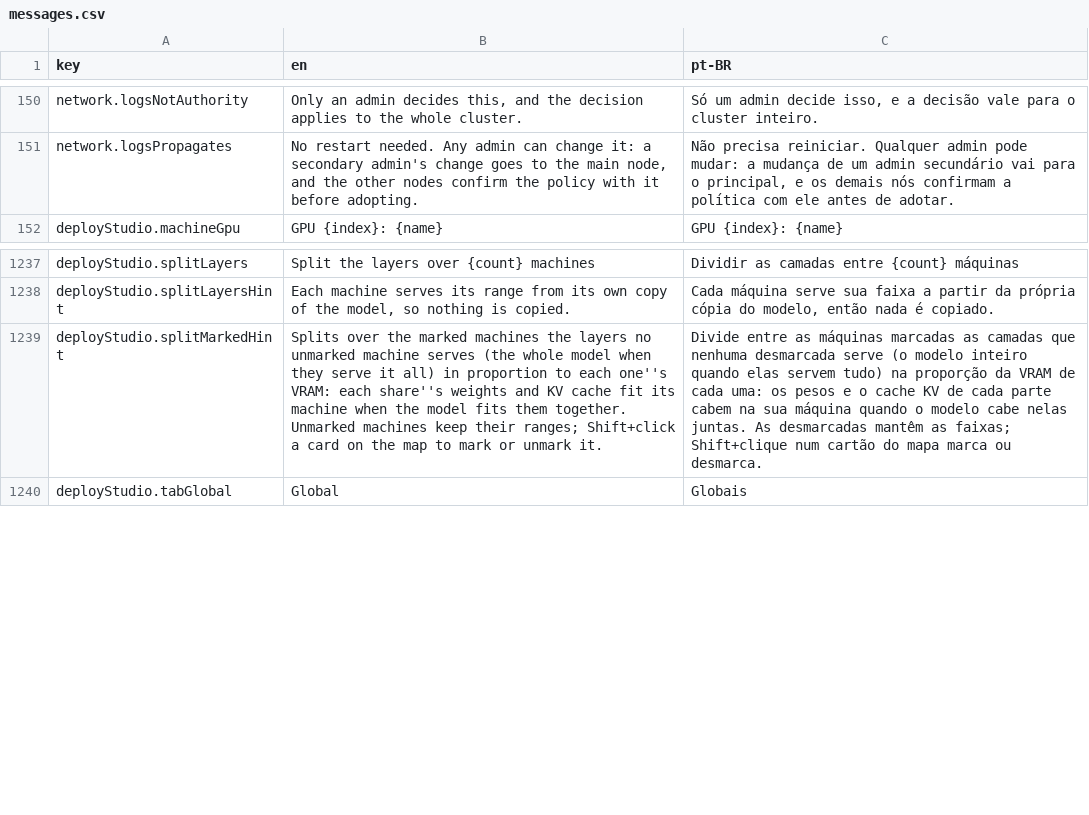
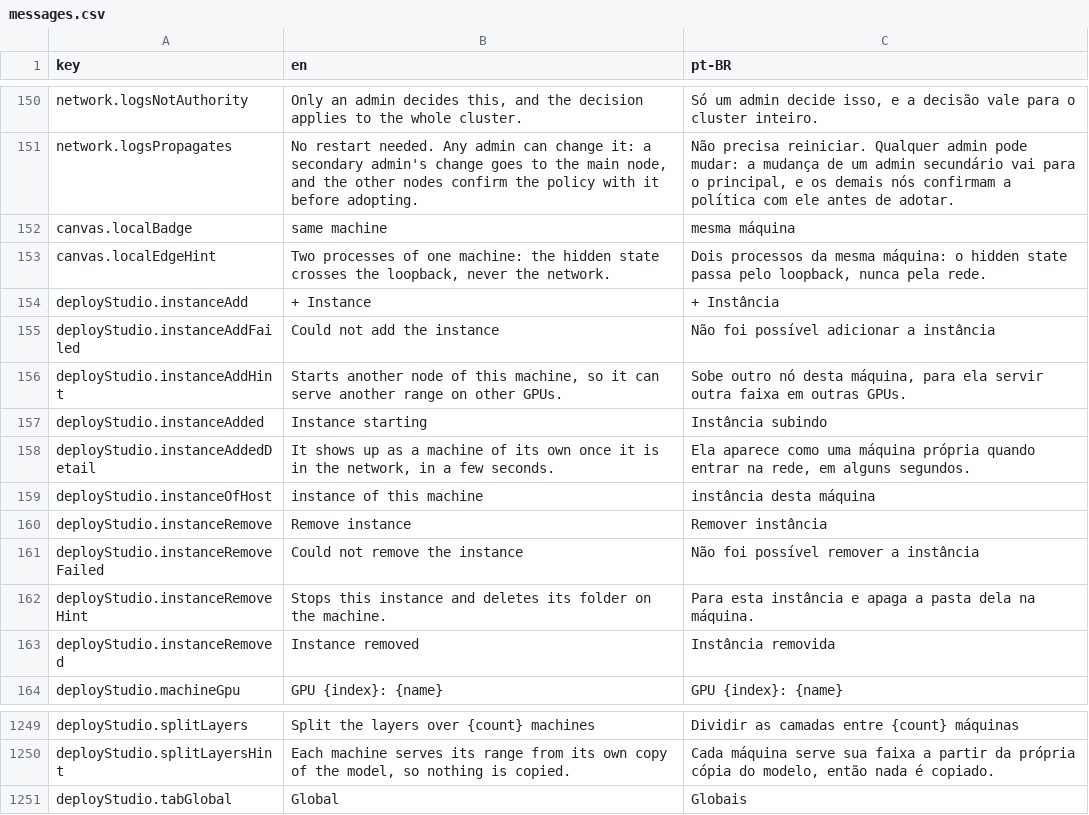
Before and after one commit to pieceofmindcloud/pom, a CSV file: apps/frontend/src/i18n/messages.csv, drawn as a sheet; only a part is shown, gaps mark what is left out; removed rows and columns are numbered as before the commit, all else as after; the diff names each change by its address in the sheet, - before the commit and + after, or states it on an @@ line.

```diff
--- a/apps/frontend/src/i18n/messages.csv
+++ b/apps/frontend/src/i18n/messages.csv
+row 152: canvas.localBadge | same machine | mesma máquina
+row 153: canvas.localEdgeHint | Two processes of one machine: the hidden state crosses the loopback, never the network. | Dois processos da mesma máquina: o hidden state passa pelo loopback, nunca pela rede.
+row 154: deployStudio.instanceAdd | + Instance | + Instância
+row 155: deployStudio.instanceAddFailed | Could not add the instance | Não foi possível adicionar a instância
+row 156: deployStudio.instanceAddHint | Starts another node of this machine, so it can serve another range on other GPUs. | Sobe outro nó desta máquina, para ela servir outra faixa em outras GPUs.
+row 157: deployStudio.instanceAdded | Instance starting | Instância subindo
+row 158: deployStudio.instanceAddedDetail | It shows up as a machine of its own once it is in the network, in a few seconds. | Ela aparece como uma máquina própria quando entrar na rede, em alguns segundos.
+row 159: deployStudio.instanceOfHost | instance of this machine | instância desta máquina
+row 160: deployStudio.instanceRemove | Remove instance | Remover instância
+row 161: deployStudio.instanceRemoveFailed | Could not remove the instance | Não foi possível remover a instância
+row 162: deployStudio.instanceRemoveHint | Stops this instance and deletes its folder on the machine. | Para esta instância e apaga a pasta dela na máquina.
+row 163: deployStudio.instanceRemoved | Instance removed | Instância removida
-row 1239: deployStudio.splitMarkedHint | Splits over the marked machines the layers no unmarked machine serves (the whole model when they serve it all) in proportion to each one''s VRAM: each share''s weights and KV cache fit its machine when the model fits them together. Unmarked machines keep their ranges; Shift+click a card on the map to mark or unmark it. | Divide entre as máquinas marcadas as camadas que nenhuma desmarcada serve (o modelo inteiro quando elas servem tudo) na proporção da VRAM de cada uma: os pesos e o cache KV de cada parte cabem na sua máquina quando o modelo cabe nelas juntas. As desmarcadas mantêm as faixas; Shift+clique num cartão do mapa marca ou desmarca.
```
Also changed, not shown: 31 other files.
